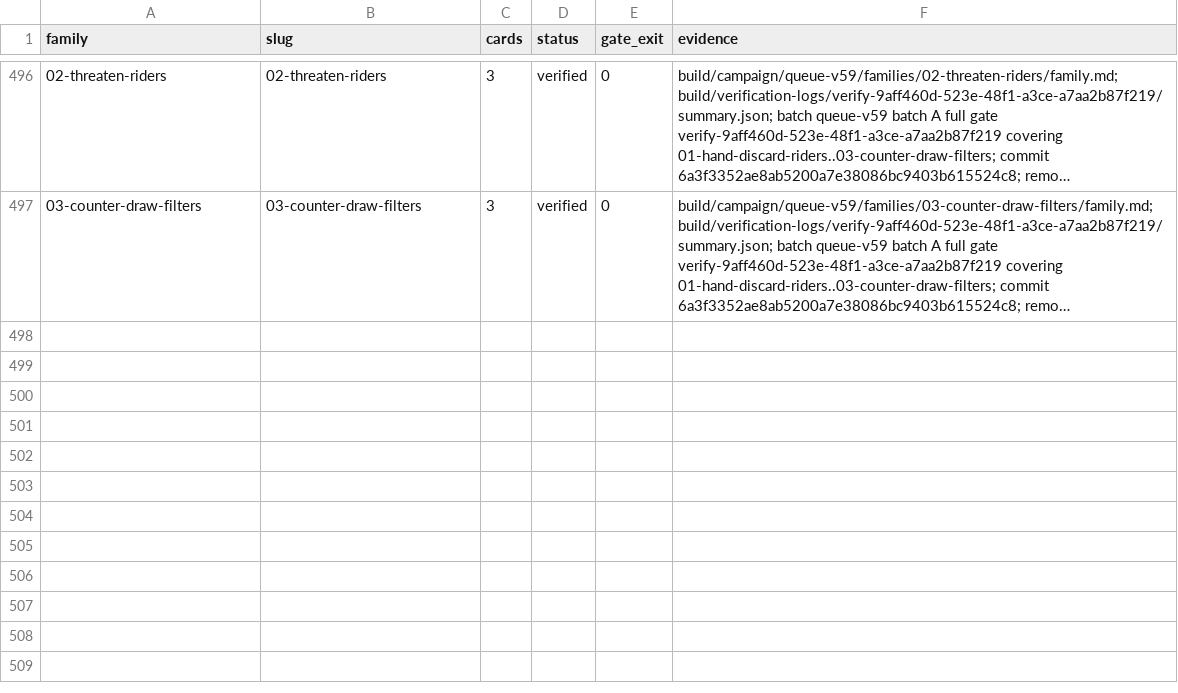
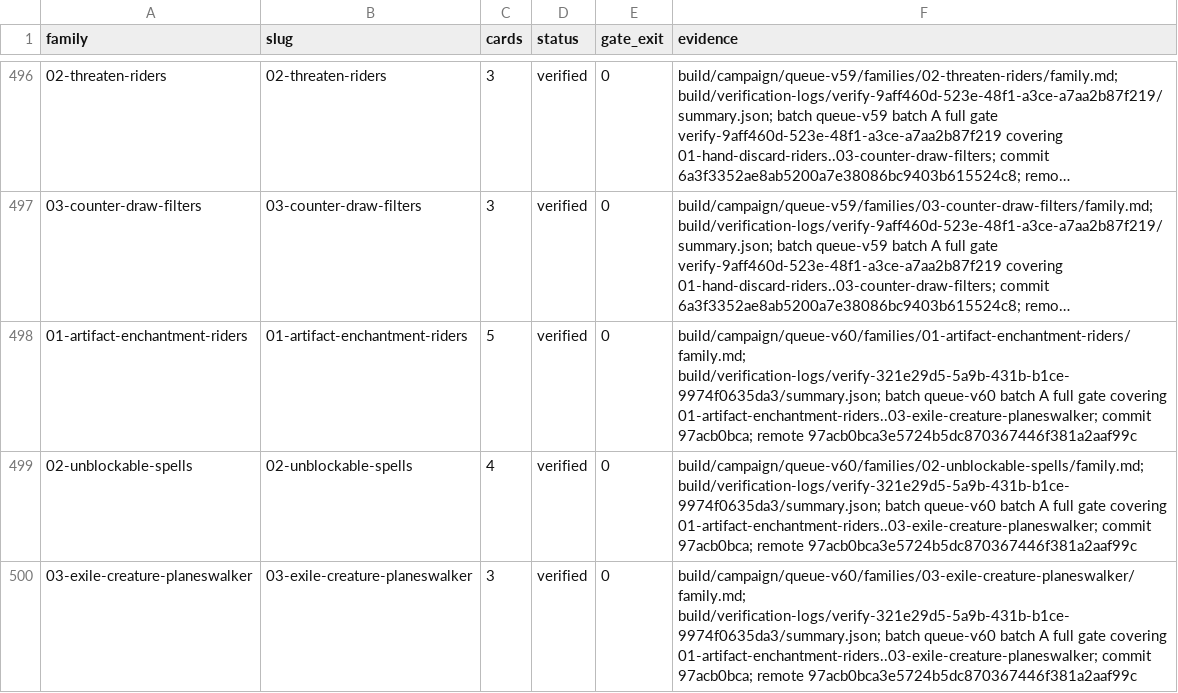
Before and after one commit to pizzaninja188/Cockatrice, a TSV file: build/campaign/status.tsv, drawn as a sheet; only a part is shown, gaps mark what is left out; long unchanged cells end in …; the diff names each change by its address in the sheet, - before the commit and + after, or states it on an @@ line.

Commit message:
Record queue-v60 batch A delivery evidence

```diff
--- a/build/campaign/status.tsv
+++ b/build/campaign/status.tsv
+row 498: 01-artifact-enchantment-riders | 01-artifact-enchantment-riders | 5 | verified | 0 | build/campaign/queue-v60/families/01-artifact-enchantment-riders/family.md; build/verification-logs/verify-321e29d5-5a9b-431b-b1ce-9974f0635da3/summary.json; batch queue-v60 batch A full gate covering 01-artifact-enchantment-riders..03-exile-creature-planeswalker; commit 97acb0bca; remote 97acb0bca3e5724b5dc870367446f381a2aaf99c
+row 499: 02-unblockable-spells | 02-unblockable-spells | 4 | verified | 0 | build/campaign/queue-v60/families/02-unblockable-spells/family.md; build/verification-logs/verify-321e29d5-5a9b-431b-b1ce-9974f0635da3/summary.json; batch queue-v60 batch A full gate covering 01-artifact-enchantment-riders..03-exile-creature-planeswalker; commit 97acb0bca; remote 97acb0bca3e5724b5dc870367446f381a2aaf99c
+row 500: 03-exile-creature-planeswalker | 03-exile-creature-planeswalker | 3 | verified | 0 | build/campaign/queue-v60/families/03-exile-creature-planeswalker/family.md; build/verification-logs/verify-321e29d5-5a9b-431b-b1ce-9974f0635da3/summary.json; batch queue-v60 batch A full gate covering 01-artifact-enchantment-riders..03-exile-creature-planeswalker; commit 97acb0bca; remote 97acb0bca3e5724b5dc870367446f381a2aaf99c
```
Also changed, not shown: 1 other file.
